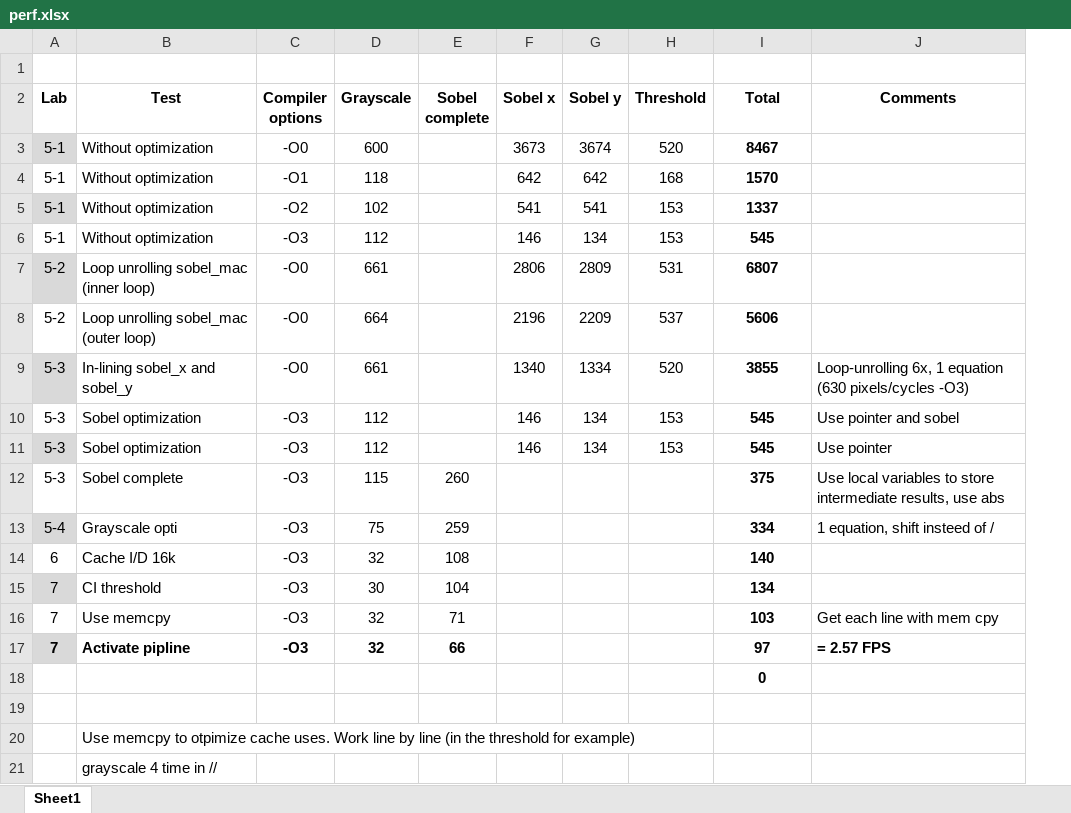
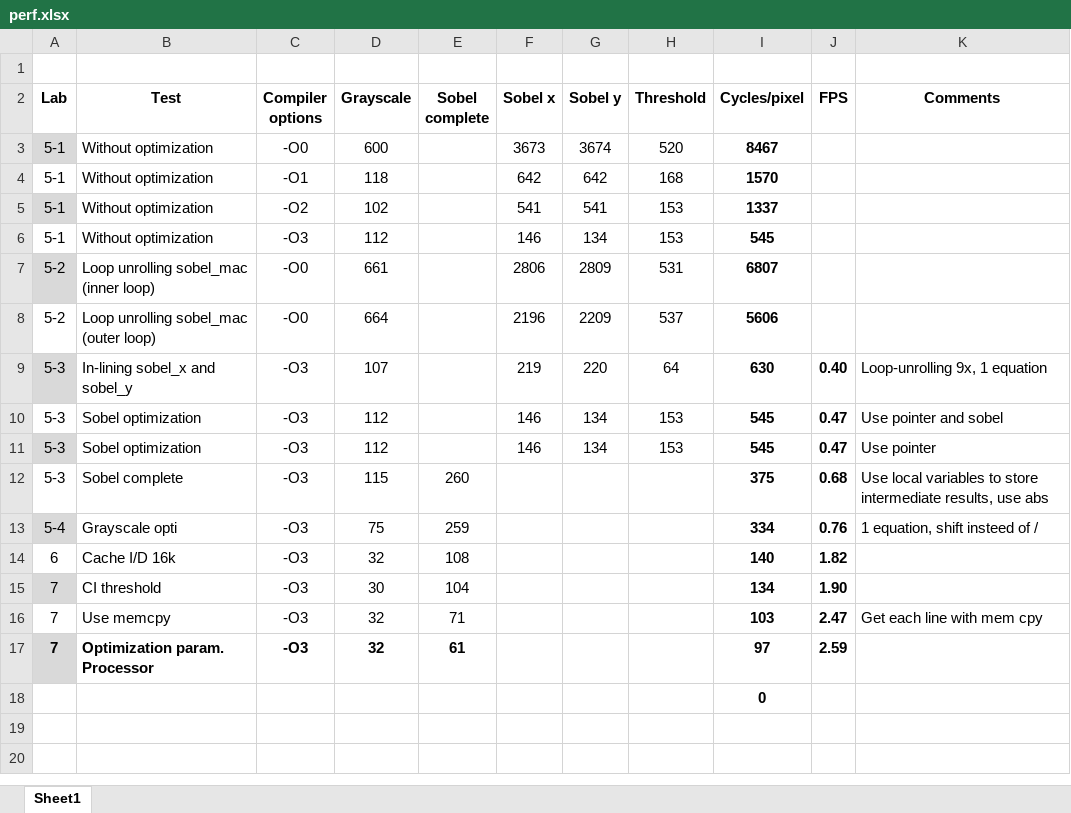
Before and after one commit to DrinkDark/TSM_EmbHardw, an Excel workbook: perf.xlsx, sheet Sheet1, drawn as a sheet; values as stored, in another font and other column widths than the file's, no borders; charts and pictures and table styles not drawn; removed rows and columns are numbered as before the commit, all else as after; the diff names each change by its address in the sheet, - before the commit and + after, or states it on an @@ line.

```diff
--- a/perf.xlsx (sheet Sheet1)
+++ b/perf.xlsx (sheet Sheet1)
+column J (FPS), rows 10-17: 0.47 | 0.47 | 0.68 | 0.76 | 1.82 | 1.90 | 2.47 | 2.59
-I2: Total
+I2: Cycles/pixel
-row 9: 5-3 | In-lining sobel_x and sobel_y | -O0 | 661 |  | 1340 | 1334 | 520 | 3855 | Loop-unrolling 6x, 1 equation (630 pixels/cycles -O3)
+row 9: 5-3 | In-lining sobel_x and sobel_y | -O3 | 107 |  | 219 | 220 | 64 | 630 | 0.40 | Loop-unrolling 9x, 1 equation
-B17 (Test): Activate pipline
+B17 (Test): Optimization param. Processor
-E17 (Sobel complete): 66
+E17 (Sobel complete): 61
-K17 (Comments): = 2.57 FPS
+K17 (Comments): (empty)
-row 19: (empty)
-row 20:  | Use memcpy to otpimize cache uses. Work line by line (in the threshold for example)
-row 21:  | grayscale 4 time in //
```
Also changed, not shown: charts or pictures, 9 other files.
